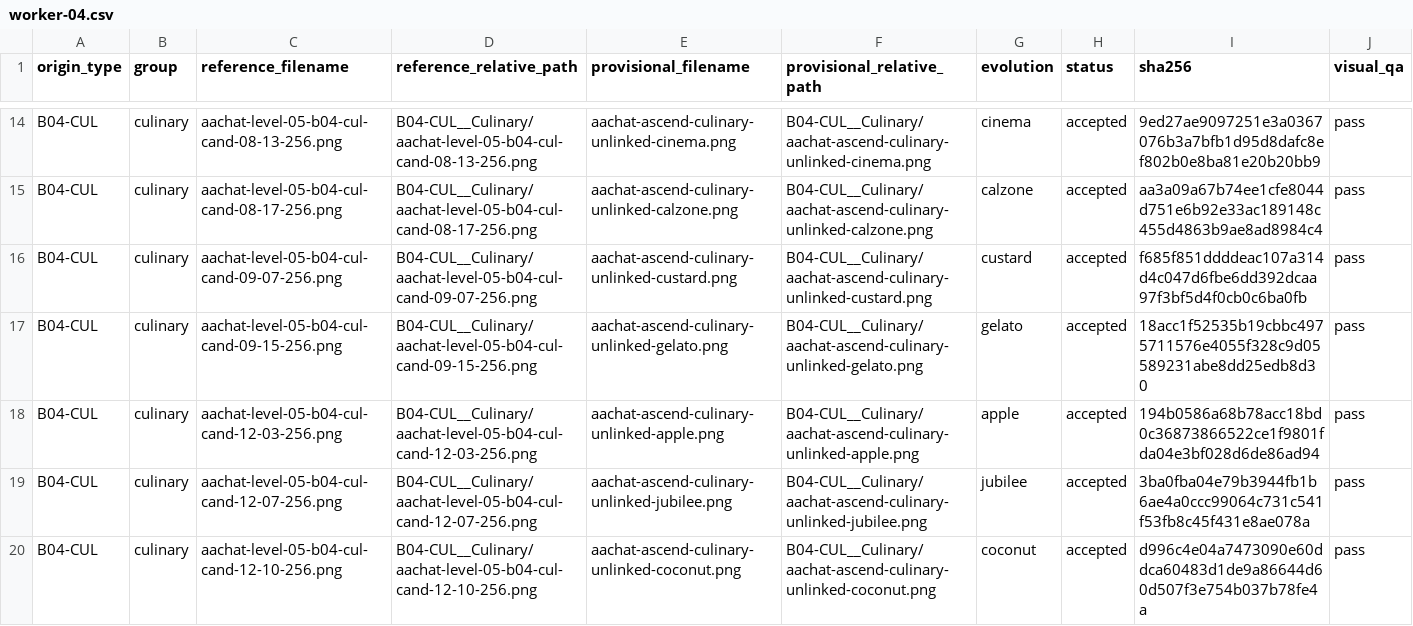
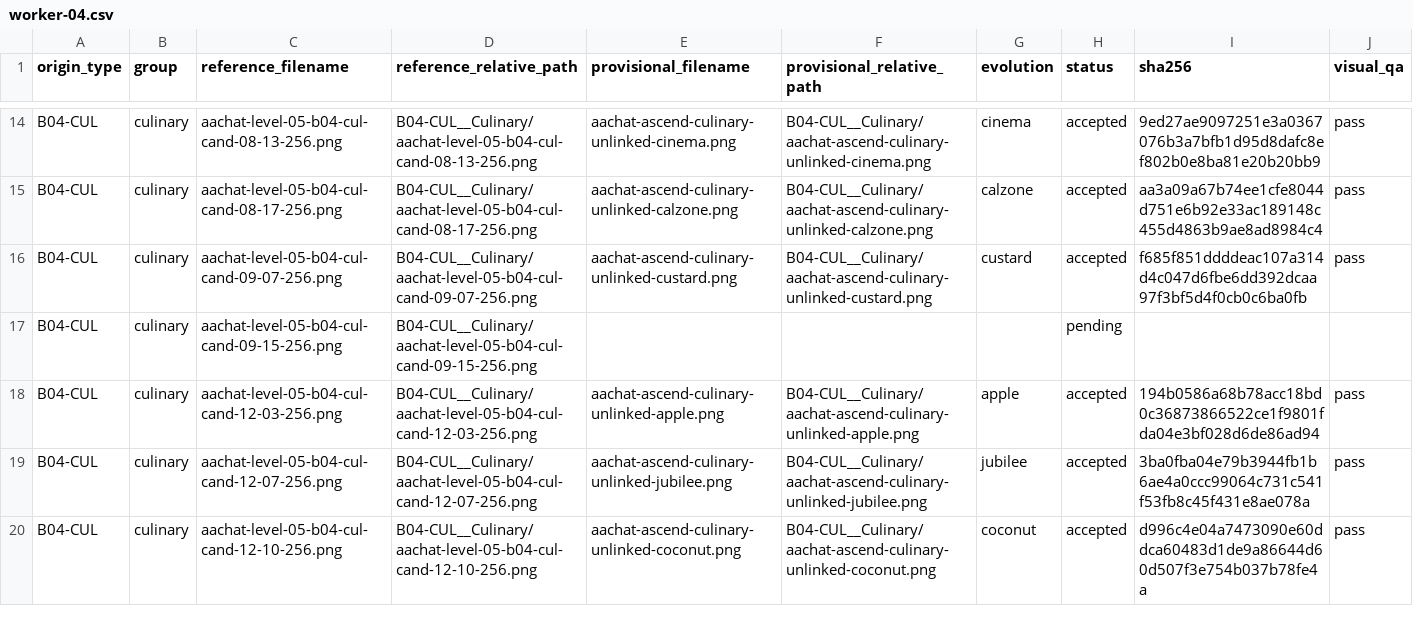
Before and after one commit to sotaooo/aachat-character-kit, a CSV file: agent-icons/level-05/.orchestration/native-1254/assignments/worker-04.csv, drawn as a sheet; only a part is shown, gaps mark what is left out.

Commit message:
Requeue distorted Level 5 gelato reconstruction

```diff
--- a/agent-icons/level-05/.orchestration/native-1254/assignments/worker-04.csv
+++ b/agent-icons/level-05/.orchestration/native-1254/assignments/worker-04.csv
@@ -16,3 +16,3 @@ B04-CUL,culinary,aachat-level-05-b04-cul-cand-08-17-256.png,B04-CUL__Culinary/aa
 B04-CUL,culinary,aachat-level-05-b04-cul-cand-09-07-256.png,B04-CUL__Culinary/aachat-level-05-b04-cul-cand-09-07-256.png,aachat-ascend-culinary-unlinked-custard.png,B04-CUL__Culinary/aachat-ascend-culinary-unlinked-custard.png,custard,accepted,f685f851ddddeac107a314d4c047d6fbe6dd392dcaa97f3bf5d4f0cb0c6ba0fb,pass
-B04-CUL,culinary,aachat-level-05-b04-cul-cand-09-15-256.png,B04-CUL__Culinary/aachat-level-05-b04-cul-cand-09-15-256.png,aachat-ascend-culinary-unlinked-gelato.png,B04-CUL__Culinary/aachat-ascend-culinary-unlinked-gelato.png,gelato,accepted,18acc1f52535b19cbbc4975711576e4055f328c9d05589231abe8dd25edb8d30,pass
+B04-CUL,culinary,aachat-level-05-b04-cul-cand-09-15-256.png,B04-CUL__Culinary/aachat-level-05-b04-cul-cand-09-15-256.png,,,,pending,,
 B04-CUL,culinary,aachat-level-05-b04-cul-cand-12-03-256.png,B04-CUL__Culinary/aachat-level-05-b04-cul-cand-12-03-256.png,aachat-ascend-culinary-unlinked-apple.png,B04-CUL__Culinary/aachat-ascend-culinary-unlinked-apple.png,apple,accepted,194b0586a68b78acc18bd0c36873866522ce1f9801fda04e3bf028d6de86ad94,pass
```
Also changed, not shown: 1 other file.
